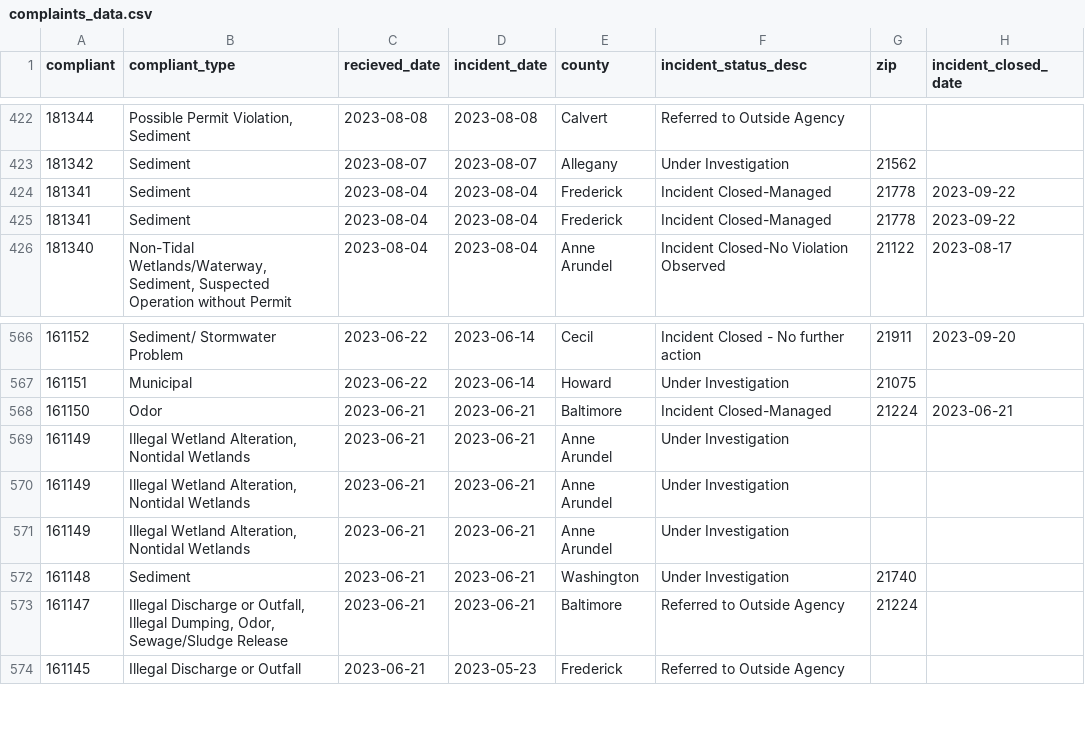
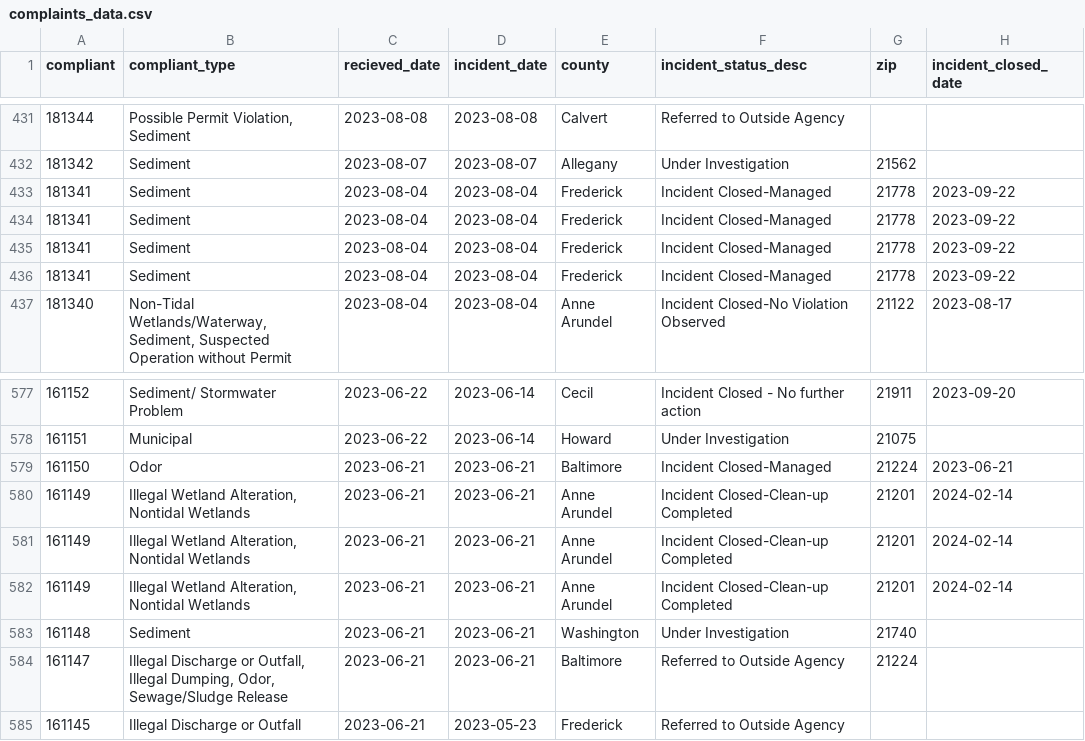
Before and after one commit to amandavhernan/enviro_complaints, a CSV file: complaints_data.csv, drawn as a sheet; only a part is shown, gaps mark what is left out; the diff covers the shown part only.

```diff
--- a/complaints_data.csv
+++ b/complaints_data.csv
@@ -425,2 +434,4 @@ compliant,compliant_type,recieved_date,incident_date,county,incident_status_desc
 181341,Sediment,2023-08-04,2023-08-04,Frederick,Incident Closed-Managed,21778,2023-09-22
+181341,Sediment,2023-08-04,2023-08-04,Frederick,Incident Closed-Managed,21778,2023-09-22
+181341,Sediment,2023-08-04,2023-08-04,Frederick,Incident Closed-Managed,21778,2023-09-22
 181340,"Non-Tidal Wetlands/Waterway, Sediment, Suspected Operation without Permit",2023-08-04,2023-08-04,Anne Arundel,Incident Closed-No Violation Observed,21122,2023-08-17
@@ -568,5 +579,5 @@ compliant,compliant_type,recieved_date,incident_date,county,incident_status_desc
 161150,Odor,2023-06-21,2023-06-21,Baltimore,Incident Closed-Managed,21224,2023-06-21
-161149,"Illegal Wetland Alteration, Nontidal Wetlands",2023-06-21,2023-06-21,Anne Arundel,Under Investigation,,
-161149,"Illegal Wetland Alteration, Nontidal Wetlands",2023-06-21,2023-06-21,Anne Arundel,Under Investigation,,
-161149,"Illegal Wetland Alteration, Nontidal Wetlands",2023-06-21,2023-06-21,Anne Arundel,Under Investigation,,
+161149,"Illegal Wetland Alteration, Nontidal Wetlands",2023-06-21,2023-06-21,Anne Arundel,Incident Closed-Clean-up Completed,21201,2024-02-14
+161149,"Illegal Wetland Alteration, Nontidal Wetlands",2023-06-21,2023-06-21,Anne Arundel,Incident Closed-Clean-up Completed,21201,2024-02-14
+161149,"Illegal Wetland Alteration, Nontidal Wetlands",2023-06-21,2023-06-21,Anne Arundel,Incident Closed-Clean-up Completed,21201,2024-02-14
 161148,Sediment,2023-06-21,2023-06-21,Washington,Under Investigation,21740,
```
Also changed, not shown: 9 added rows, 11 removed rows and 1 edited cell elsewhere in this file, 1 other file.
